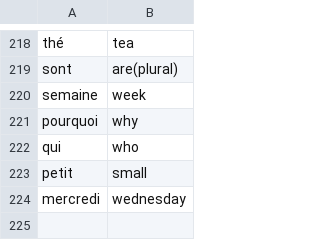
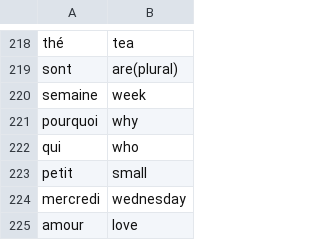
Before and after one commit to andervies/Flashy, a CSV file: data/french_words.csv, drawn as a sheet; only a part is shown, gaps mark what is left out.

Commit message:
Update french_words.csv

```diff
--- a/data/french_words.csv
+++ b/data/french_words.csv
@@ -224 +224,2 @@ petit,small
 mercredi,wednesday
+amour,love
```
